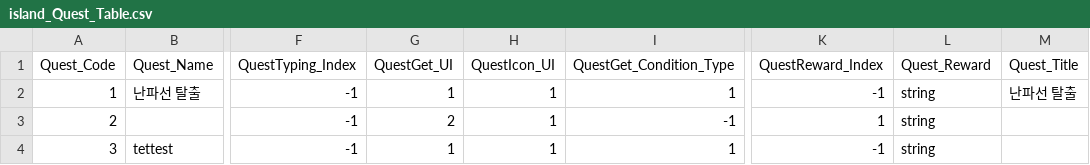
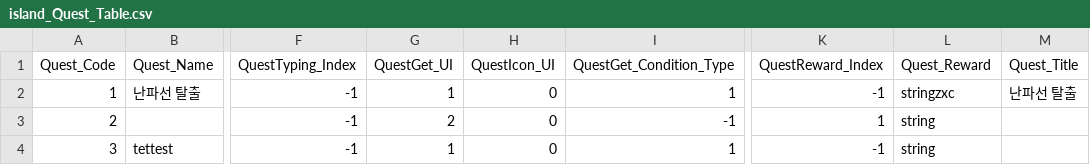
Before and after one commit to kimkimsun/RDD_DB_T, a CSV file: Assets/Resources/island_Quest_Table.csv, drawn as a sheet; only a part is shown, gaps mark what is left out; the diff names each change by its address in the sheet, - before the commit and + after, or states it on an @@ line.

```diff
--- a/Assets/Resources/island_Quest_Table.csv
+++ b/Assets/Resources/island_Quest_Table.csv
-H2:H4 (QuestIcon_UI): 1
+H2:H4 (QuestIcon_UI): 0
-L2 (Quest_Reward): string
+L2 (Quest_Reward): stringzxc
```
Also changed, not shown: 5 other files.
